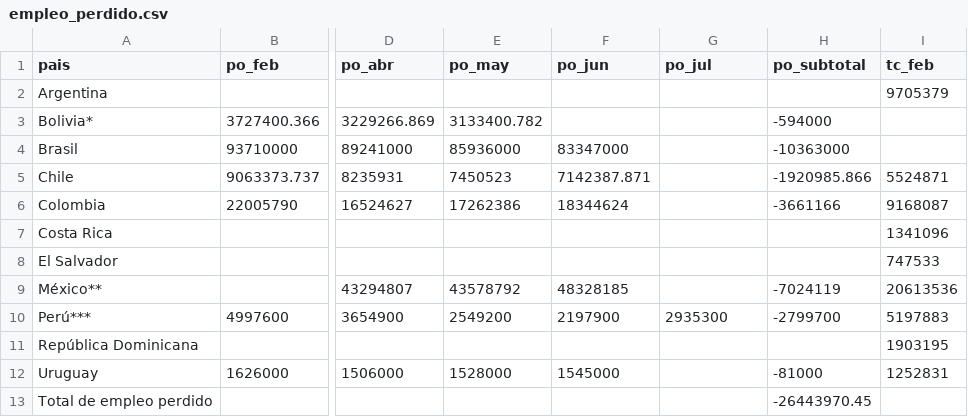
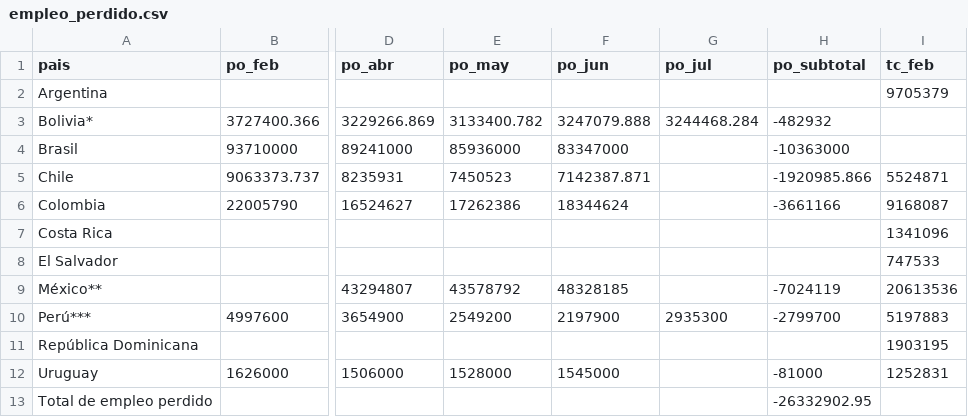
Before and after one commit to paoovela/BID, a CSV file: empleo_perdido.csv, drawn as a sheet; only a part is shown, gaps mark what is left out; the diff names each change by its address in the sheet, - before the commit and + after, or states it on an @@ line.

```diff
--- a/empleo_perdido.csv
+++ b/empleo_perdido.csv
-F3 (po_jun): (empty)
+F3 (po_jun): 3247079.888
-G3 (po_jul): (empty)
+G3 (po_jul): 3244468.284
-H3 (po_subtotal): -594000
+H3 (po_subtotal): -482932
-H13 (po_subtotal): -26443970.45
+H13 (po_subtotal): -26332902.95
```
Also changed, not shown: BOL.csv.
